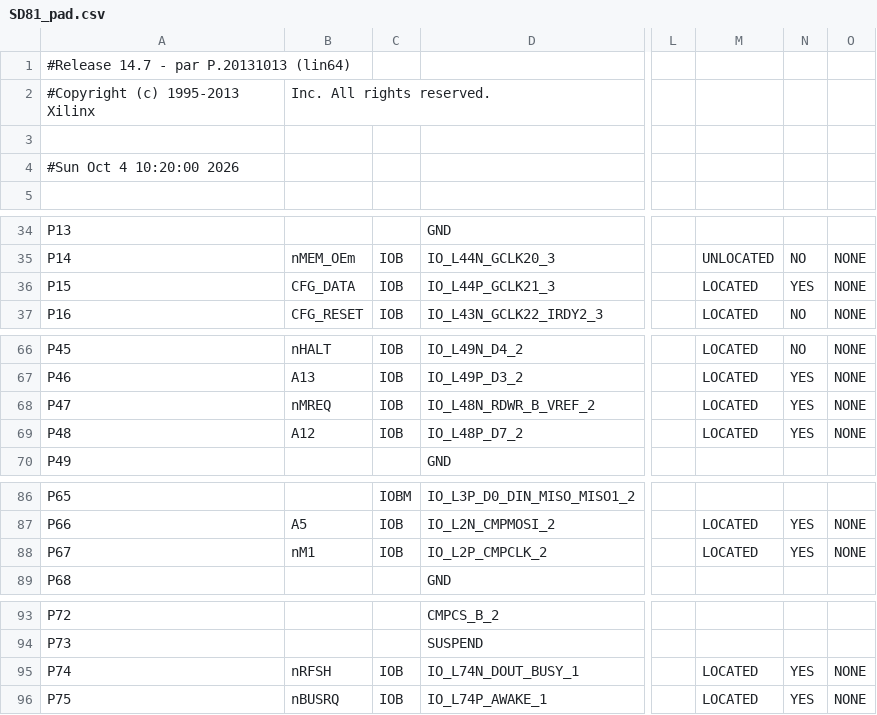
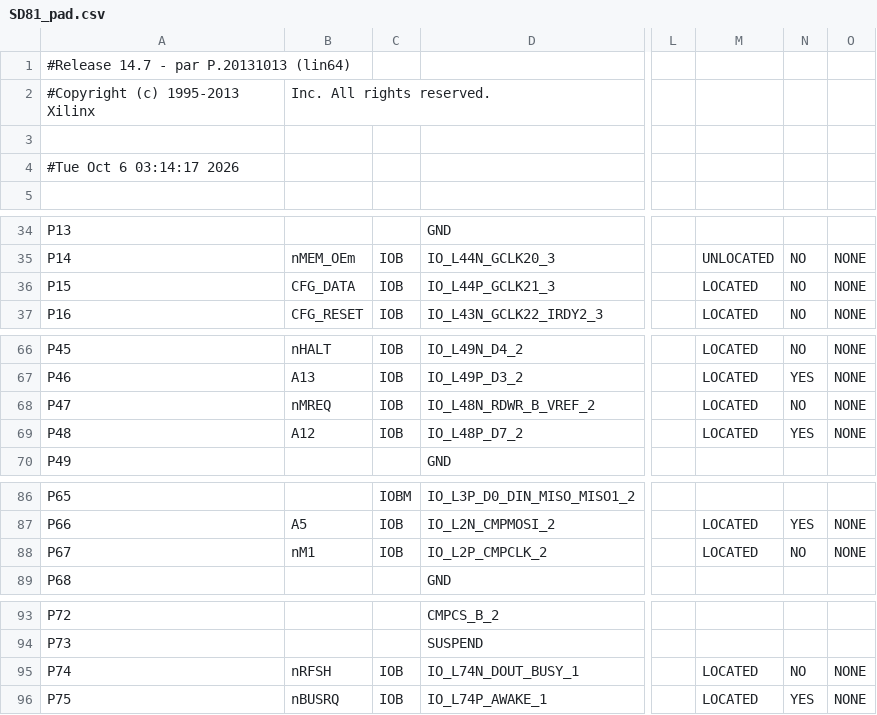
Before and after one commit to wilco2009/SD81-Booster, a CSV file: FPGA/SD81V2.1000/SD81_pad.csv, drawn as a sheet; only a part is shown, gaps mark what is left out; the diff names each change by its address in the sheet, - before the commit and + after, or states it on an @@ line.

```diff
--- a/FPGA/SD81V2.1000/SD81_pad.csv
+++ b/FPGA/SD81V2.1000/SD81_pad.csv
-A4: #Sun Oct 4 10:20:00 2026
+A4: #Tue Oct 6 03:14:17 2026
-N36: YES
+N36: NO
-N68: YES
+N68: NO
-N88: YES
+N88: NO
-N95: YES
+N95: NO
```
Also changed, not shown: 10 other files.
